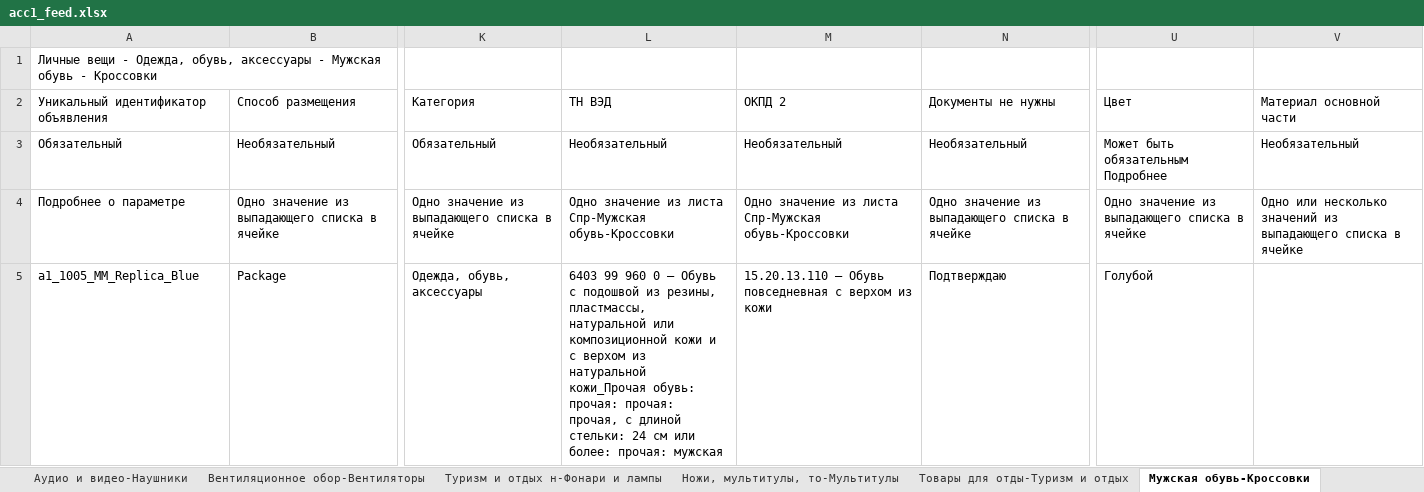
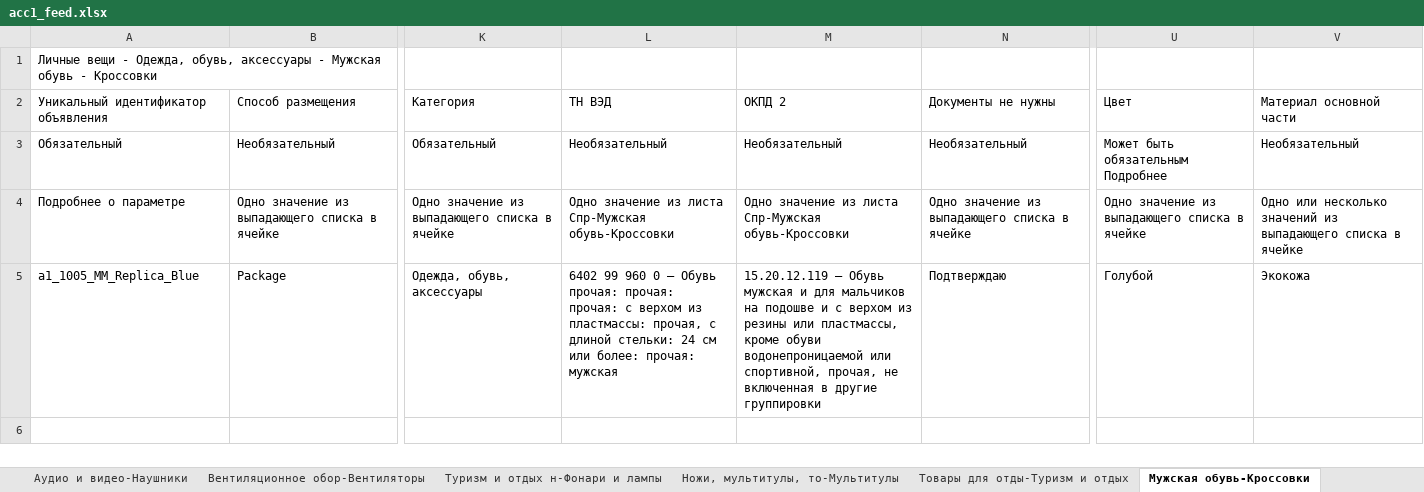
Before and after one commit to golodnov1daniil-prog/avito-autoload, an Excel workbook: acc1_feed.xlsx, sheet Мужская обувь-Кроссовки, drawn as a sheet; only a part is shown, gaps mark what is left out; values as stored, in another font and other column widths than the file's, no borders; the diff names each change by its address in the sheet, - before the commit and + after, or states it on an @@ line.

Commit message:
acc1: Margiela голубые — экокожа (ТН ВЭД, ОКПД 2, материал)

```diff
--- a/acc1_feed.xlsx (sheet Мужская обувь-Кроссовки)
+++ b/acc1_feed.xlsx (sheet Мужская обувь-Кроссовки)
-L5: 6403 99 960 0 — Обувь с подошвой из резины, пластмассы, натуральной или композиционной кожи и с верхом из натуральной кожи_Прочая обувь: прочая: прочая: прочая, с…
+L5: 6402 99 960 0 — Обувь прочая: прочая: прочая: с верхом из пластмассы: прочая, с…
-M5: 15.20.13.110 — Обувь повседневная с верхом из кожи
+M5: 15.20.12.119 — Обувь мужская и для мальчиков на подошве и с верхом из резины или пластмассы, кроме обуви водонепроницаемой или спортивной, прочая, не включенная в другие группировки
-V5: (empty)
+V5: Экокожа
```
